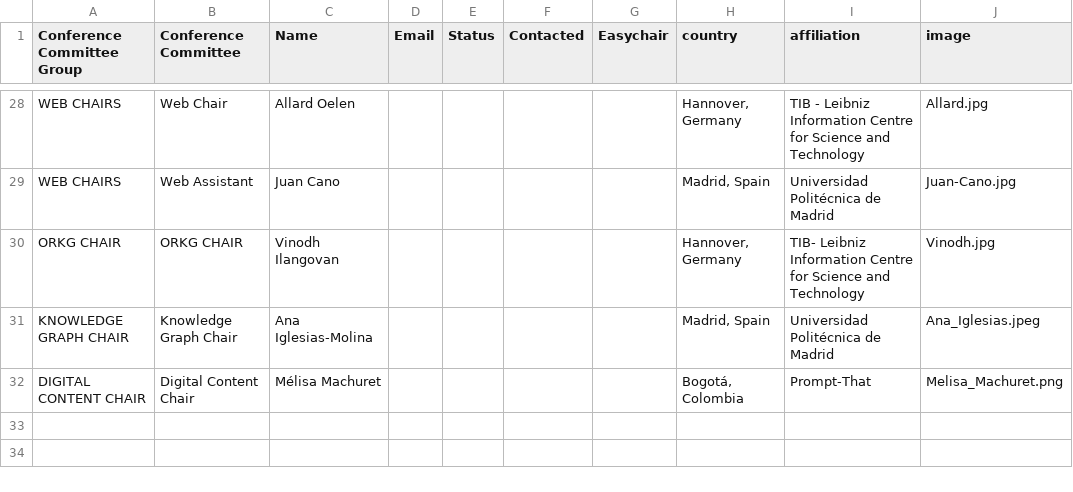
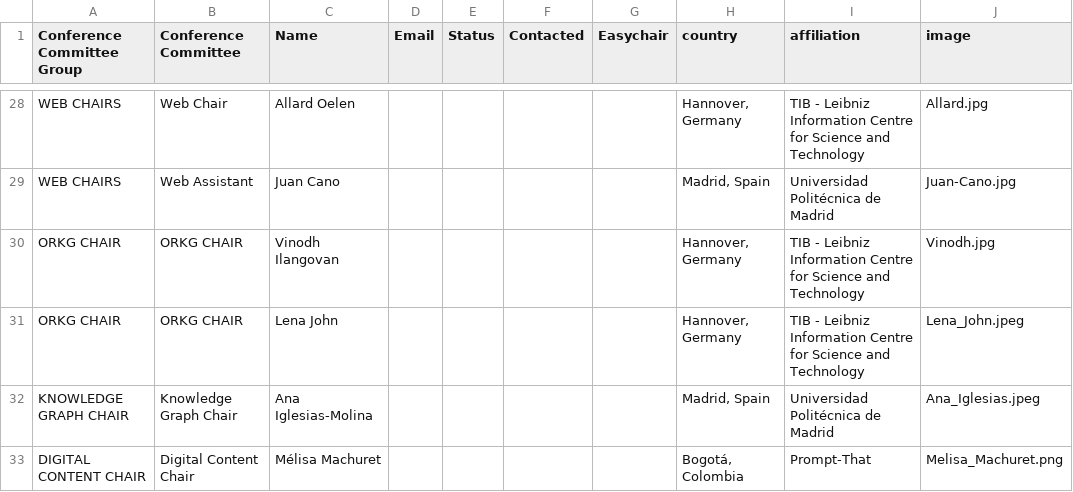
Before and after one commit to SEMANTiCS-org/2025-semantics-org.github.io, a CSV file: content/oc.csv, drawn as a sheet; only a part is shown, gaps mark what is left out.

Commit message:
feat: add chair to OC page

```diff
--- a/content/oc.csv
+++ b/content/oc.csv
@@ -29,3 +29,4 @@ WEB CHAIRS,Web Chair,Allard Oelen,,,,,"Hannover, Germany",TIB - Leibniz Informat
 WEB CHAIRS,Web Assistant,Juan Cano,,,,,"Madrid, Spain",Universidad Politécnica de Madrid,Juan-Cano.jpg
-ORKG CHAIR,ORKG  CHAIR,Vinodh Ilangovan,,,,,"Hannover, Germany",TIB- Leibniz Information Centre for Science and Technology,Vinodh.jpg
+ORKG CHAIR,ORKG  CHAIR,Vinodh Ilangovan,,,,,"Hannover, Germany",TIB - Leibniz Information Centre for Science and Technology,Vinodh.jpg
+ORKG CHAIR,ORKG  CHAIR,Lena John,,,,,"Hannover, Germany",TIB - Leibniz Information Centre for Science and Technology,Lena_John.jpeg
 KNOWLEDGE GRAPH CHAIR,Knowledge Graph  Chair,Ana Iglesias-Molina,,,,,"Madrid, Spain",Universidad Politécnica de Madrid,Ana_Iglesias.jpeg
```
Also changed, not shown: 1 other file.
